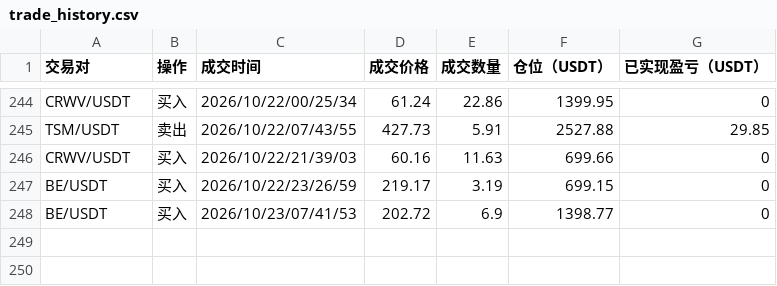
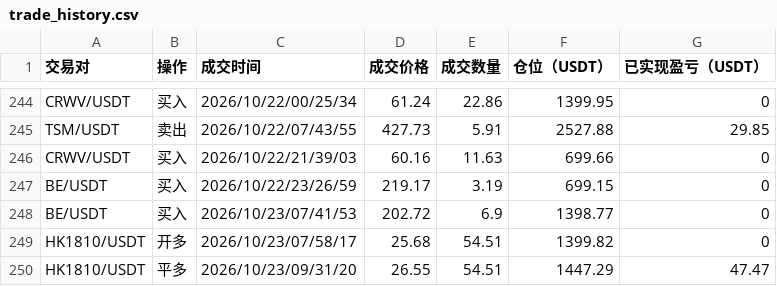
Before and after one commit to burceasn/asset-dashboard, a CSV file: trade_history.csv, drawn as a sheet; only a part is shown, gaps mark what is left out.

Commit message:
chore: update dashboard data

```diff
--- a/trade_history.csv
+++ b/trade_history.csv
@@ -248 +248,3 @@ BE/USDT,买入,2026/10/22/23/26/59,219.17,3.19,699.15,0
 BE/USDT,买入,2026/10/23/07/41/53,202.72,6.9,1398.77,0
+HK1810/USDT,开多,2026/10/23/07/58/17,25.68,54.51,1399.82,0
+HK1810/USDT,平多,2026/10/23/09/31/20,26.55,54.51,1447.29,47.47
```
Also changed, not shown: 1 other file.
